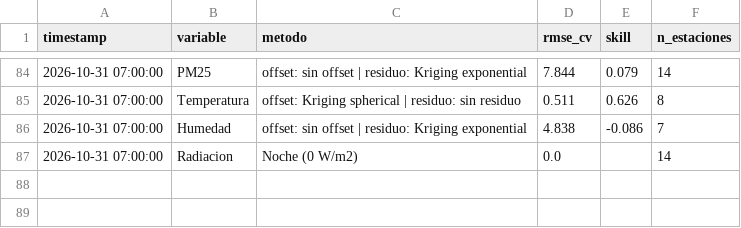
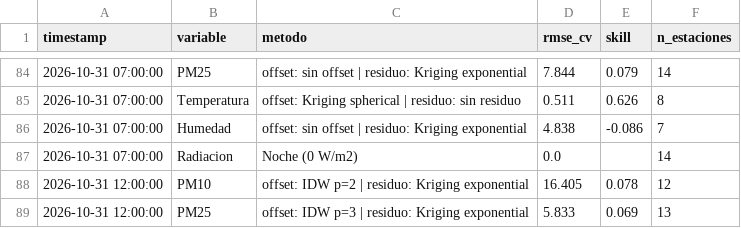
Before and after one commit to vasquez-roberto/capa_meteorologica, a CSV file: SIMA/sima_interpolacion_diagnostico.csv, drawn as a sheet; only a part is shown, gaps mark what is left out.

```diff
--- a/SIMA/sima_interpolacion_diagnostico.csv
+++ b/SIMA/sima_interpolacion_diagnostico.csv
@@ -87 +87,3 @@
 2026-10-31 07:00:00,Radiacion,Noche (0 W/m2),0.0,,14
+2026-10-31 12:00:00,PM10,offset: IDW p=2 | residuo: Kriging exponential,16.405,0.078,12
+2026-10-31 12:00:00,PM25,offset: IDW p=3 | residuo: Kriging exponential,5.833,0.069,13
```
Also changed, not shown: Purple Air/purpleair_meteo_lecturas.csv, SIMA/sima_meteo_historico.csv, 12 other files.
